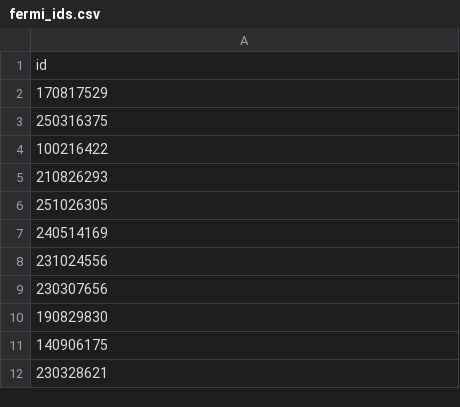
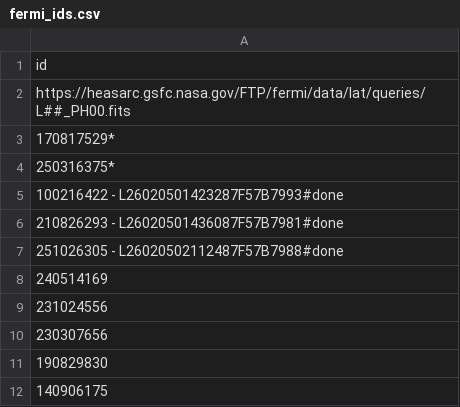
Before and after one commit to GigByt3/fermi_LIV_analysis_pipeline, a CSV file: fermi_ids.csv, drawn as a sheet; only a part is shown; the shorter side is filled out with more unchanged rows.

```diff
--- a/fermi_ids.csv
+++ b/fermi_ids.csv
@@ -1,7 +1,8 @@
 id
-170817529
-250316375
-100216422
-210826293
-251026305
+https://heasarc.gsfc.nasa.gov/FTP/fermi/data/lat/queries/L##_PH00.fits
+170817529*
+250316375*
+100216422 - L26020501423287F57B7993#done
+210826293 - L26020501436087F57B7981#done
+251026305 - L26020502112487F57B7988#done
 240514169
```
Also changed, not shown: 1 other file.
